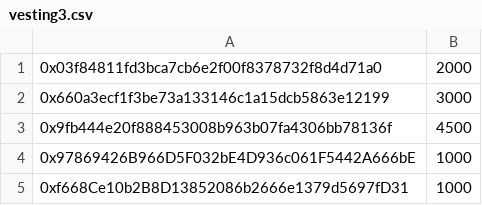
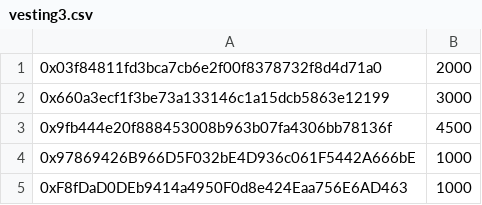
Before and after one commit to jcarlolimoran/jcarlolimoran.github.io, a CSV file: vesting3.csv, drawn as a sheet.

Commit message:
Update vesting3.csv

```diff
--- a/vesting3.csv
+++ b/vesting3.csv
@@ -4,2 +4,2 @@
 0x97869426B966D5F032bE4D936c061F5442A666bE,1000
-0xf668Ce10b2B8D13852086b2666e1379d5697fD31,1000
+0xF8fDaD0DEb9414a4950F0d8e424Eaa756E6AD463,1000
```
